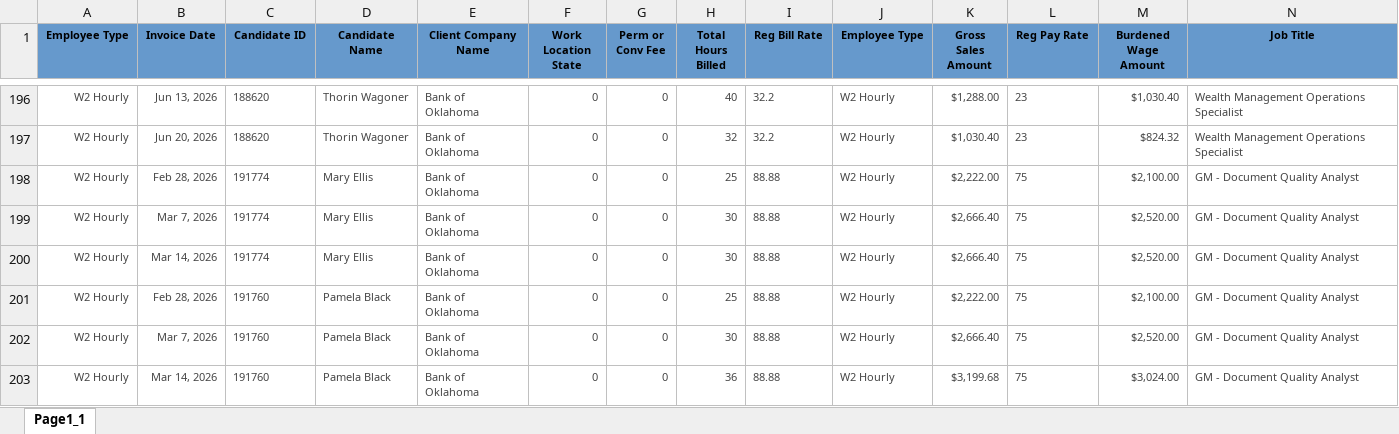
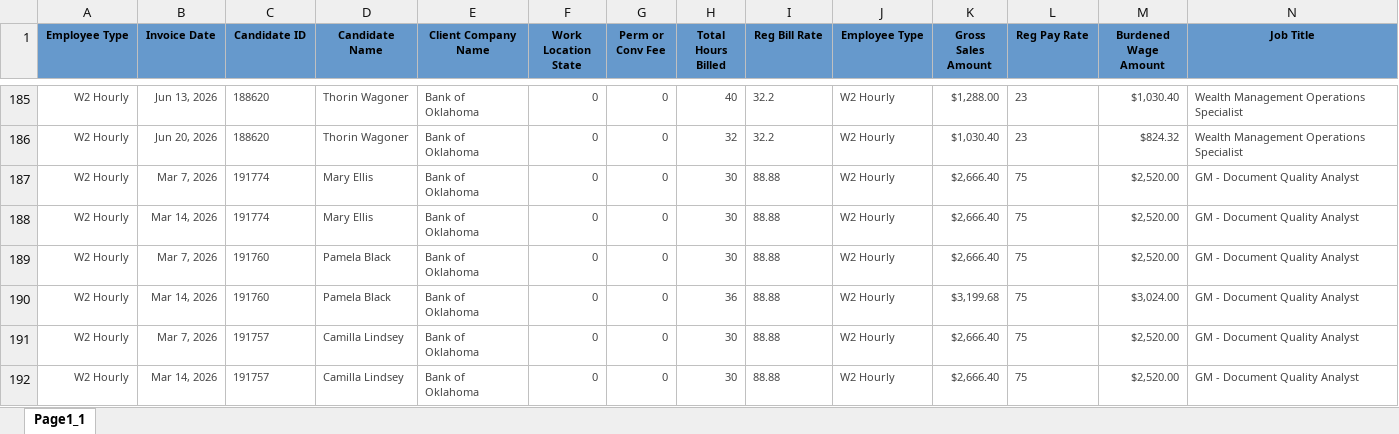
Before and after one commit to Pwilson37OTS/oaktree-invoice-reconciler, an Excel workbook: data/billable_charges.xlsx, sheet Page1_1, drawn as a sheet; only a part is shown, gaps mark what is left out; the shorter side is filled out with more unchanged rows; values as stored, in another font and other column widths than the file's, no borders; removed rows and columns are numbered as before the commit, all else as after; rows hold the shown columns only; the diff covers the shown part only; the diff names each change by its address in the sheet, - before the commit and + after, or states it on an @@ line.

Commit message:
Refresh data 2026-06-29 09:50

```diff
--- a/data/billable_charges.xlsx (sheet Page1_1)
+++ b/data/billable_charges.xlsx (sheet Page1_1)
-row 198: W2 Hourly | Feb 28, 2026 | 191774 | Mary Ellis | Bank of Oklahoma | 0 | 0 | 25 | 88.88 | W2 Hourly | $2,222.00 | 75 | $2,100.00 | GM - Document Quality Analyst
-row 201: W2 Hourly | Feb 28, 2026 | 191760 | Pamela Black | Bank of Oklahoma | 0 | 0 | 25 | 88.88 | W2 Hourly | $2,222.00 | 75 | $2,100.00 | GM - Document Quality Analyst
```
Also changed, not shown: 5 added rows, 57 removed rows and 59 edited cells elsewhere in this sheet, data/audit_rev_cts.xlsx, data/audit_rev_ots.xlsx, 1 other file.
